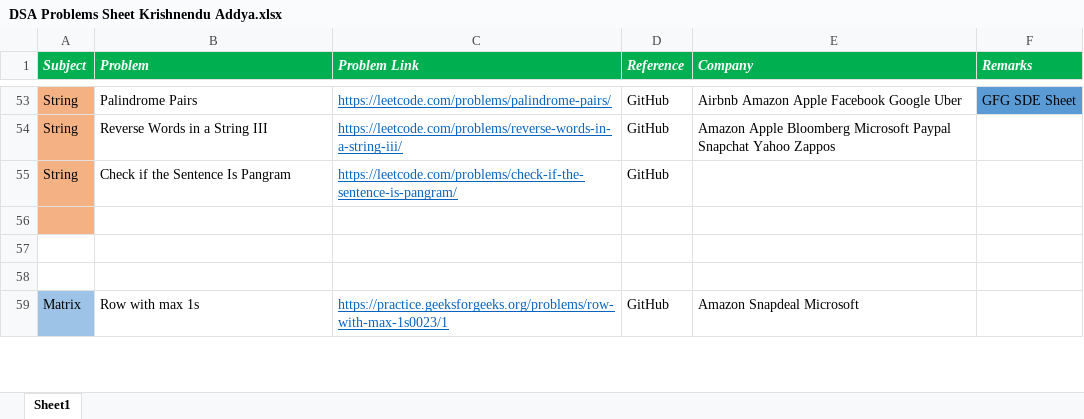
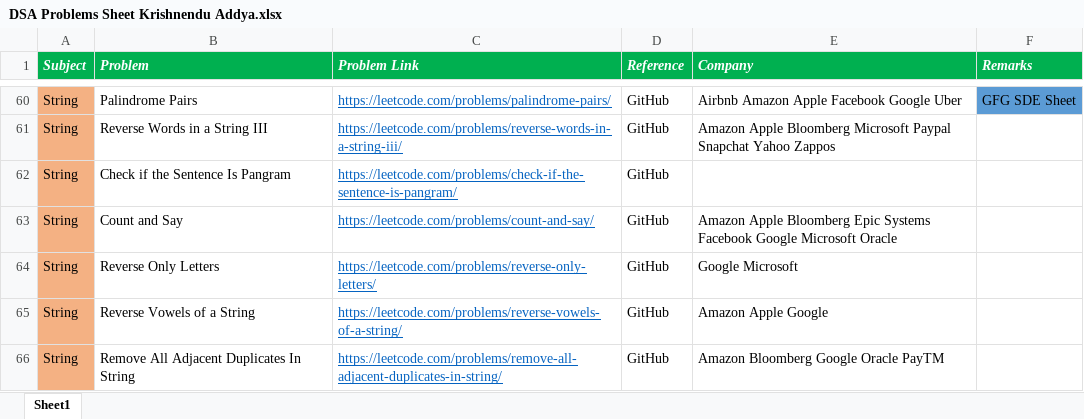
Before and after one commit to KrishnenduAddya/Documents, an Excel workbook: DSA Problems Sheet Krishnendu Addya.xlsx, sheet Sheet1, drawn as a sheet; only a part is shown, gaps mark what is left out; the shorter side is filled out with more unchanged rows; values as stored, in another font and other column widths than the file's, no borders; the diff covers the shown part only; the diff names each change by its address in the sheet, - before the commit and + after, or states it on an @@ line.

```diff
--- a/DSA Problems Sheet Krishnendu Addya.xlsx (sheet Sheet1)
+++ b/DSA Problems Sheet Krishnendu Addya.xlsx (sheet Sheet1)
+row 63: String | Count and Say | https://leetcode.com/problems/count-and-say/ | GitHub | Amazon Apple Bloomberg Epic Systems Facebook Google Microsoft Oracle
+row 64: String | Reverse Only Letters | https://leetcode.com/problems/reverse-only-letters/ | GitHub | Google Microsoft
+row 65: String | Reverse Vowels of a String | https://leetcode.com/problems/reverse-vowels-of-a-string/ | GitHub | Amazon Apple Google
+row 66: String | Remove All Adjacent Duplicates In String | https://leetcode.com/problems/remove-all-adjacent-duplicates-in-string/ | GitHub | Amazon Bloomberg Google Oracle PayTM
```
Also changed, not shown: 27 added rows, 2 removed rows, 31 edited cells and cell formats elsewhere in this sheet.
